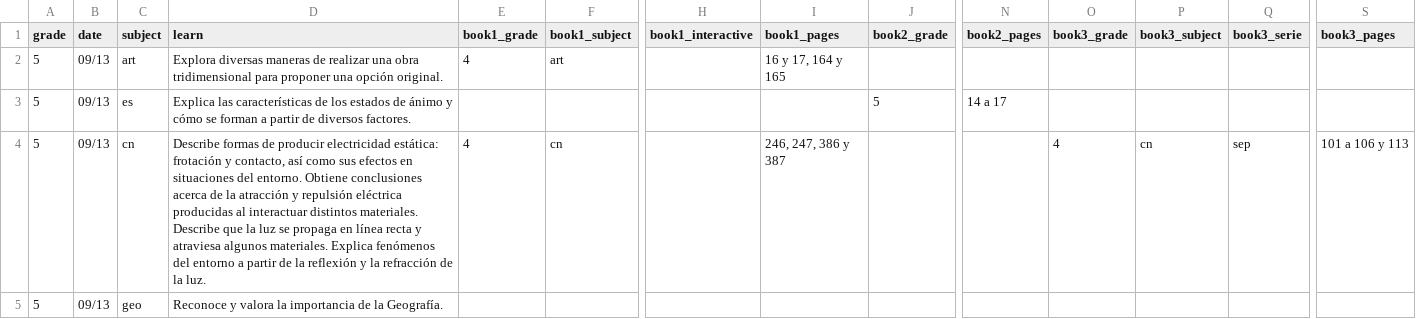
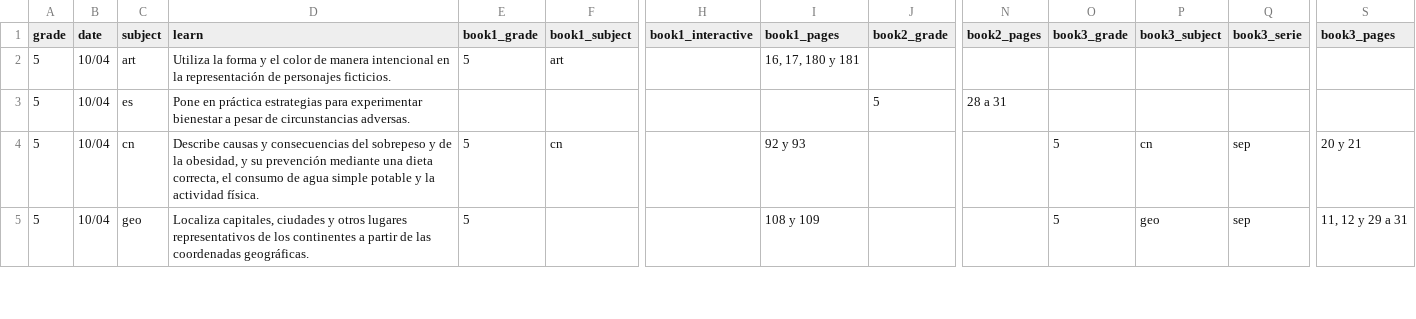
Before and after one commit to dannegm/gavi, a CSV file: santillana-recursos/semana 6/LGS5_Aprende en casa_GAVI_Semana 6_2021-2022.csv, drawn as a sheet; only a part is shown, gaps mark what is left out; removed rows and columns are numbered as before the commit, all else as after; rows hold the shown columns only; the diff covers the shown part only; the diff names each change by its address in the sheet, - before the commit and + after, or states it on an @@ line.

Commit message:
Semana 6: Quinto

```diff
--- a/santillana-recursos/semana 6/LGS5_Aprende en casa_GAVI_Semana 6_2021-2022.csv
+++ b/santillana-recursos/semana 6/LGS5_Aprende en casa_GAVI_Semana 6_2021-2022.csv
-B2:B4 (date): 09/13
+B2:B4 (date): 10/04
-D2 (learn): Explora diversas maneras de realizar una obra tridimensional para proponer una opción original.
+D2 (learn): Utiliza la forma y el color de manera intencional en la representación de personajes ficticios.
-E2 (book1_grade): 4
+E2 (book1_grade): 5
-I2 (book1_pages): 16 y 17, 164 y 165
+I2 (book1_pages): 16, 17, 180 y 181
-D3 (learn): Explica las características de los estados de ánimo y cómo se forman a partir de diversos factores.
+D3 (learn): Pone en práctica estrategias para experimentar bienestar a pesar de circunstancias adversas.
-N3 (book2_pages): 14 a 17
+N3 (book2_pages): 28 a 31
-D4 (learn): Describe formas de producir electricidad estática: frotación y contacto, así como sus efectos en situaciones del entorno. Obtiene conclusiones acerca de la atracción y repulsión eléctrica producidas al interactuar distintos materiales. Describe que la luz se propaga en línea recta y atraviesa algunos materiales. Explica fenómenos del entorno a partir de la reflexión y la refracción de la luz.
+D4 (learn): Describe causas y consecuencias del sobrepeso y de la obesidad, y su prevención mediante una dieta correcta, el consumo de agua simple potable y la actividad física.
-E4 (book1_grade): 4
+E4 (book1_grade): 5
-I4 (book1_pages): 246, 247, 386 y 387
+I4 (book1_pages): 92 y 93
-O4 (book3_grade): 4
+O4 (book3_grade): 5
-S4 (book3_pages): 101 a 106 y 113
+S4 (book3_pages): 20 y 21
-row 5: 5 | 09/13 | geo | Reconoce y valora la importancia de la Geografía.
+row 5: 5 | 10/04 | geo | Localiza capitales, ciudades y otros lugares representativos de los continentes a partir de las coordenadas geográficas. | 5 |  |  | 108 y 109 |  |  | 5 | geo | sep | 11, 12 y 29 a 31
```
Also changed, not shown: 6 added rows, 1 removed row and 69 edited cells elsewhere in this file, 1 other file.
